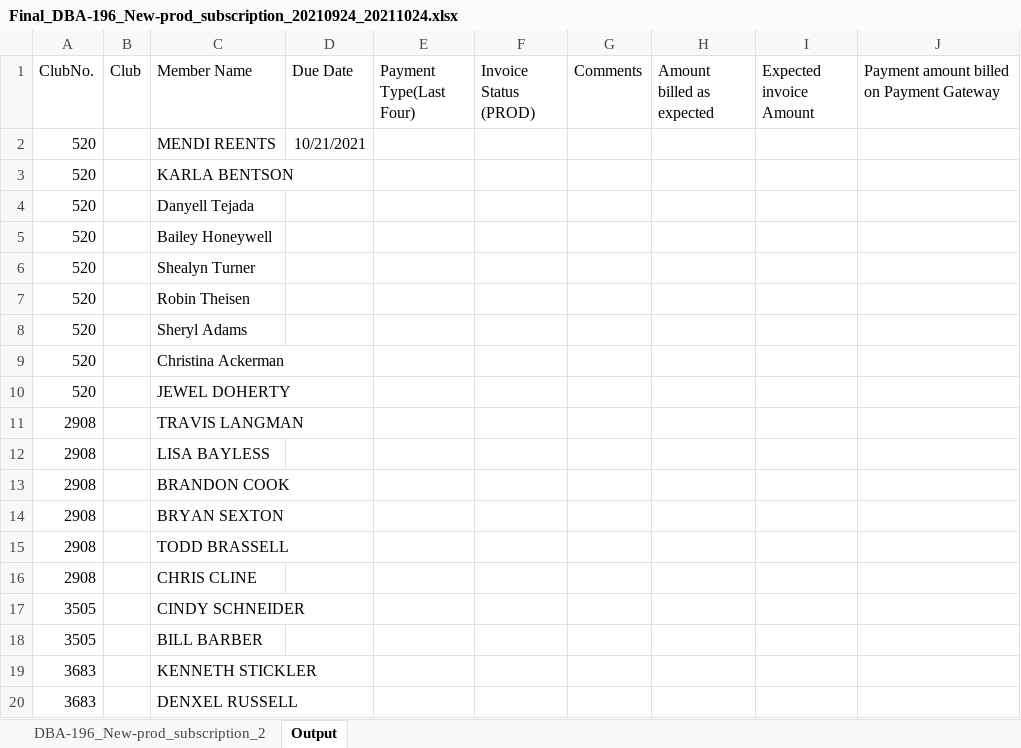
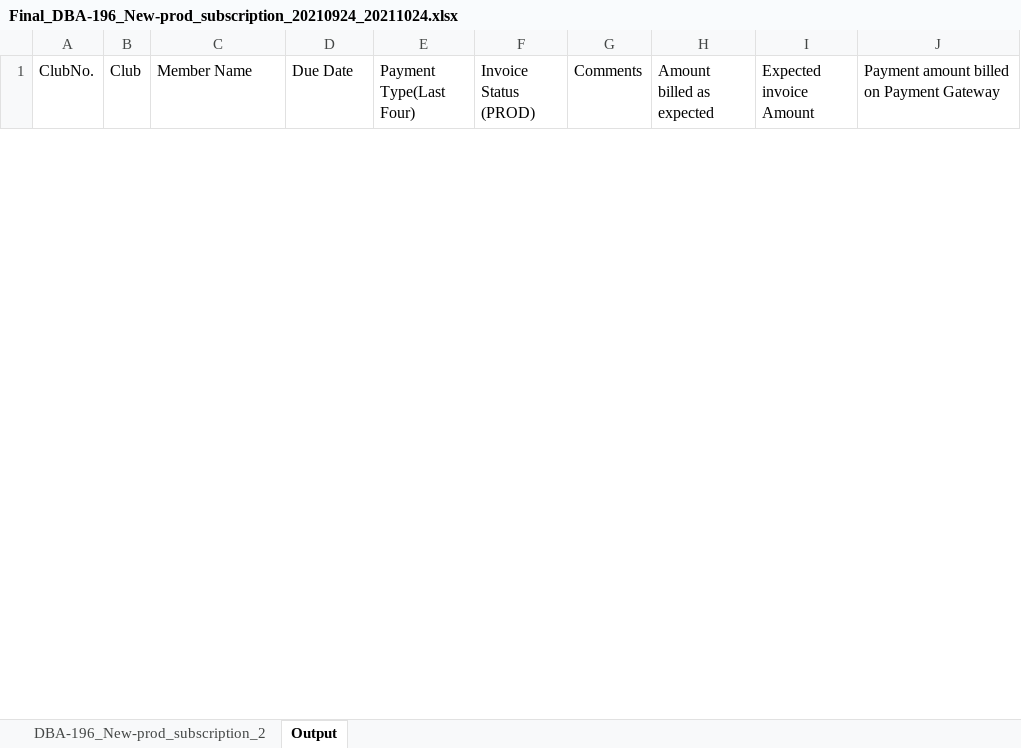
Before and after one commit to DEEPAK-YADA/DempRepo, an Excel workbook: Final_DBA-196_New-prod_subscription_20210924_20211024.xlsx, sheet Output, drawn as a sheet; only a part is shown; values as stored, in another font and other column widths than the file's, no borders; removed rows and columns are numbered as before the commit, all else as after; the diff covers the shown part only; the diff names each change by its address in the sheet, - before the commit and + after, or states it on an @@ line.

```diff
--- a/Final_DBA-196_New-prod_subscription_20210924_20211024.xlsx (sheet Output)
+++ b/Final_DBA-196_New-prod_subscription_20210924_20211024.xlsx (sheet Output)
-row 2: 520 |  | MENDI REENTS | 10/21/2021
-row 3: 520 |  | KARLA BENTSON
-row 4: 520 |  | Danyell Tejada
-row 5: 520 |  | Bailey Honeywell
-row 6: 520 |  | Shealyn Turner
-row 7: 520 |  | Robin Theisen
-row 8: 520 |  | Sheryl Adams
-row 9: 520 |  | Christina Ackerman
-row 10: 520 |  | JEWEL DOHERTY
-row 11: 2908 |  | TRAVIS LANGMAN
-row 12: 2908 |  | LISA BAYLESS
-row 13: 2908 |  | BRANDON COOK
-row 14: 2908 |  | BRYAN SEXTON
-row 15: 2908 |  | TODD BRASSELL
-row 16: 2908 |  | CHRIS CLINE
-row 17: 3505 |  | CINDY SCHNEIDER
-row 18: 3505 |  | BILL BARBER
-row 19: 3683 |  | KENNETH STICKLER
-row 20: 3683 |  | DENXEL RUSSELL
```
Also changed, not shown: 60 added rows and 41 removed rows elsewhere in this sheet, sheet DBA-196_New-prod_subscription_2, 21Oct.xlsx, 14 other files.
